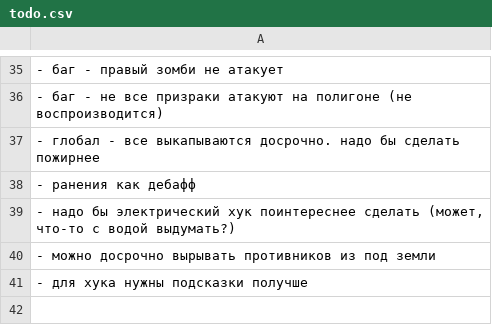
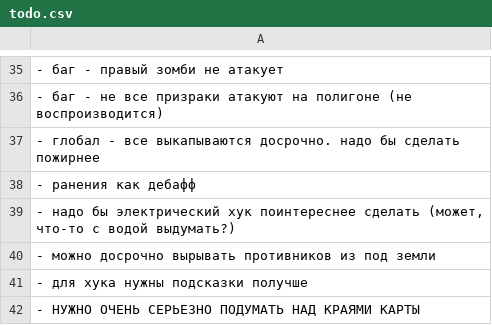
Before and after one commit to 80STH/NGTBS-3, a CSV file: docs/todo.csv, drawn as a sheet; only a part is shown, gaps mark what is left out; the diff names each change by its address in the sheet, - before the commit and + after, or states it on an @@ line.

```diff
--- a/docs/todo.csv
+++ b/docs/todo.csv
+row 42: - НУЖНО ОЧЕНЬ СЕРЬЕЗНО ПОДУМАТЬ НАД КРАЯМИ КАРТЫ
```
Also changed, not shown: 6 other files.
